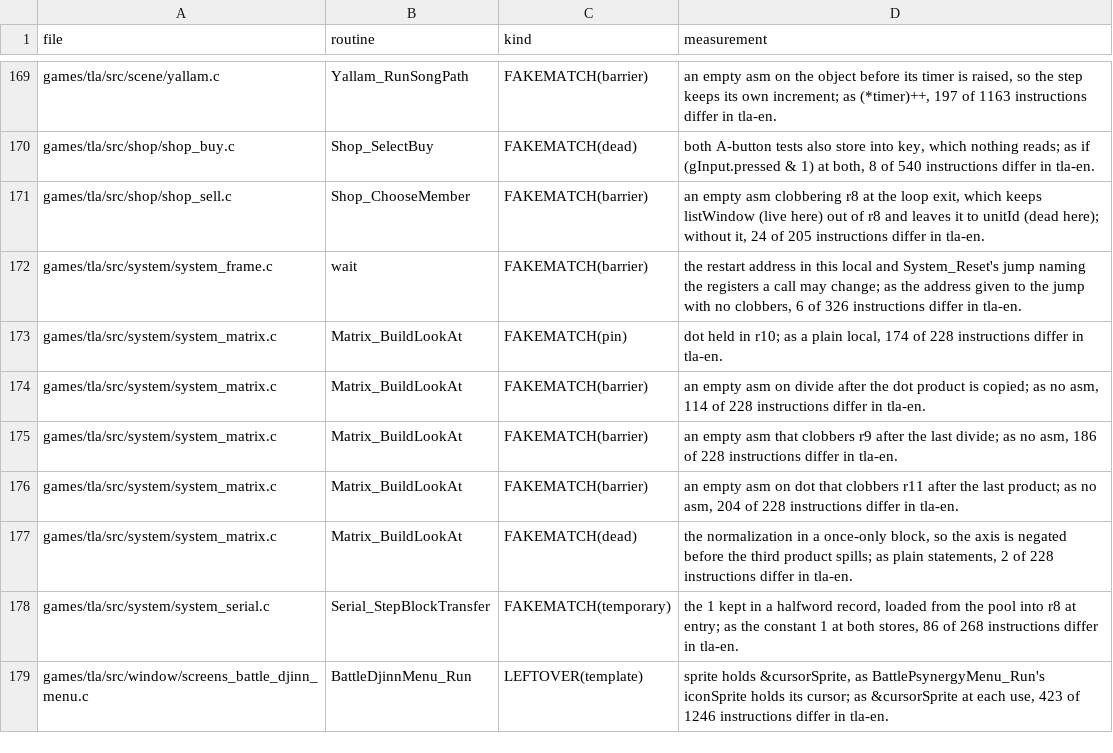
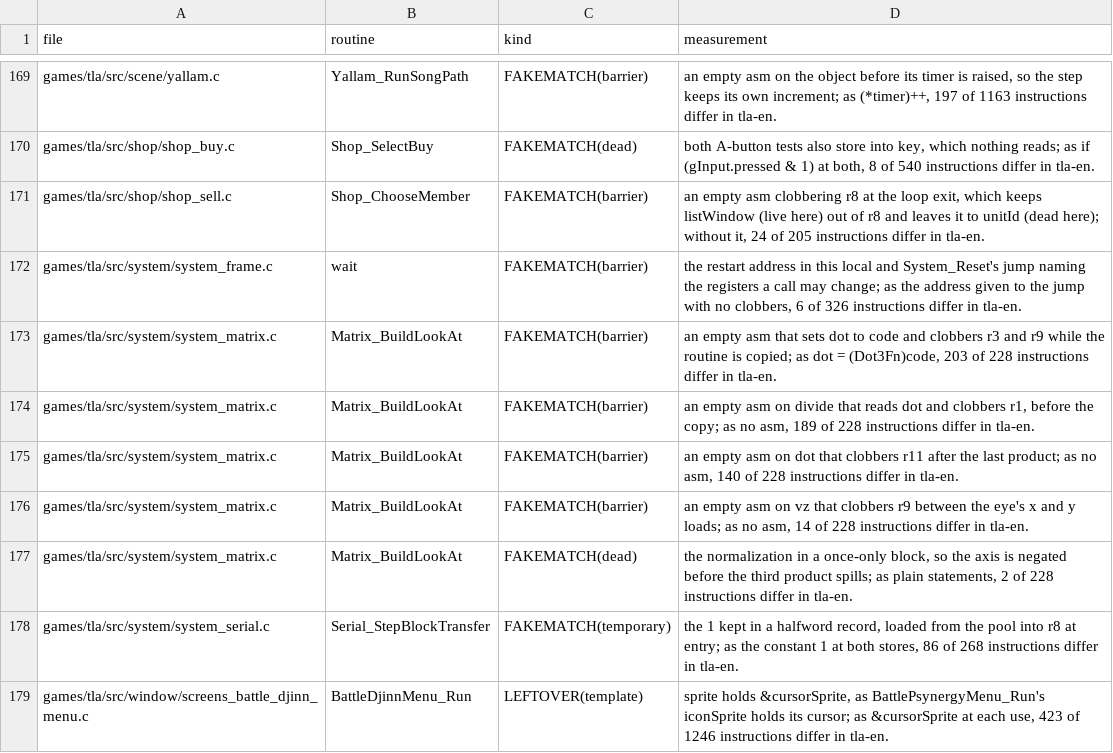
Before and after one commit to PascalPixel/alchemy-devtools, a TSV file: evidence/tla-fakematch.tsv, drawn as a sheet; only a part is shown, gaps mark what is left out.

```diff
--- a/evidence/tla-fakematch.tsv
+++ b/evidence/tla-fakematch.tsv
@@ -172,6 +172,6 @@ games/tla/src/shop/shop_sell.c	Shop_ChooseMember	FAKEMATCH(barrier)	an empty asm
 games/tla/src/system/system_frame.c	wait	FAKEMATCH(barrier)	the restart address in this local and System_Reset's jump naming the registers a call may change; as the address given to the jump with no clobbers, 6 of 326 instructions differ in tla-en.
-games/tla/src/system/system_matrix.c	Matrix_BuildLookAt	FAKEMATCH(pin)	dot held in r10; as a plain local, 174 of 228 instructions differ in tla-en.
-games/tla/src/system/system_matrix.c	Matrix_BuildLookAt	FAKEMATCH(barrier)	an empty asm on divide after the dot product is copied; as no asm, 114 of 228 instructions differ in tla-en.
-games/tla/src/system/system_matrix.c	Matrix_BuildLookAt	FAKEMATCH(barrier)	an empty asm that clobbers r9 after the last divide; as no asm, 186 of 228 instructions differ in tla-en.
-games/tla/src/system/system_matrix.c	Matrix_BuildLookAt	FAKEMATCH(barrier)	an empty asm on dot that clobbers r11 after the last product; as no asm, 204 of 228 instructions differ in tla-en.
+games/tla/src/system/system_matrix.c	Matrix_BuildLookAt	FAKEMATCH(barrier)	an empty asm that sets dot to code and clobbers r3 and r9 while the routine is copied; as dot = (Dot3Fn)code, 203 of 228 instructions differ in tla-en.
+games/tla/src/system/system_matrix.c	Matrix_BuildLookAt	FAKEMATCH(barrier)	an empty asm on divide that reads dot and clobbers r1, before the copy; as no asm, 189 of 228 instructions differ in tla-en.
+games/tla/src/system/system_matrix.c	Matrix_BuildLookAt	FAKEMATCH(barrier)	an empty asm on dot that clobbers r11 after the last product; as no asm, 140 of 228 instructions differ in tla-en.
+games/tla/src/system/system_matrix.c	Matrix_BuildLookAt	FAKEMATCH(barrier)	an empty asm on vz that clobbers r9 between the eye's x and y loads; as no asm, 14 of 228 instructions differ in tla-en.
 games/tla/src/system/system_matrix.c	Matrix_BuildLookAt	FAKEMATCH(dead)	the normalization in a once-only block, so the axis is negated before the third product spills; as plain statements, 2 of 228 instructions differ in tla-en.
```
